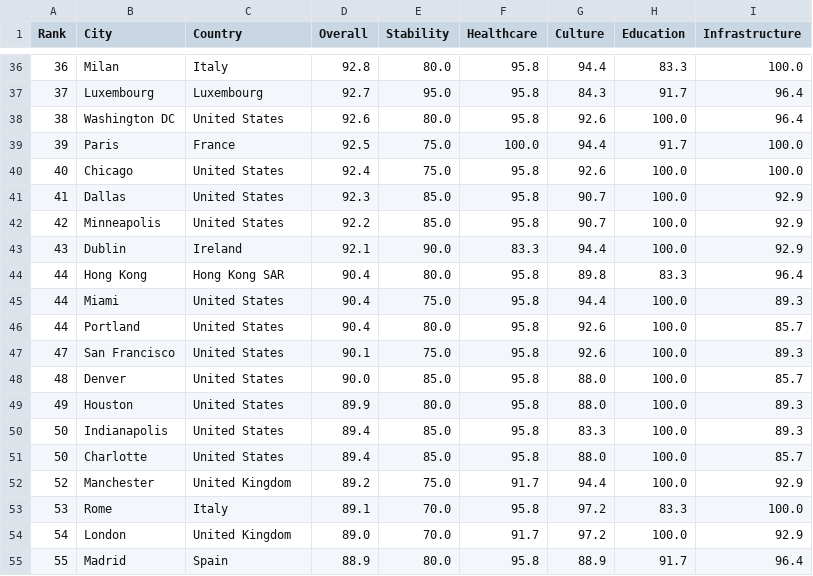
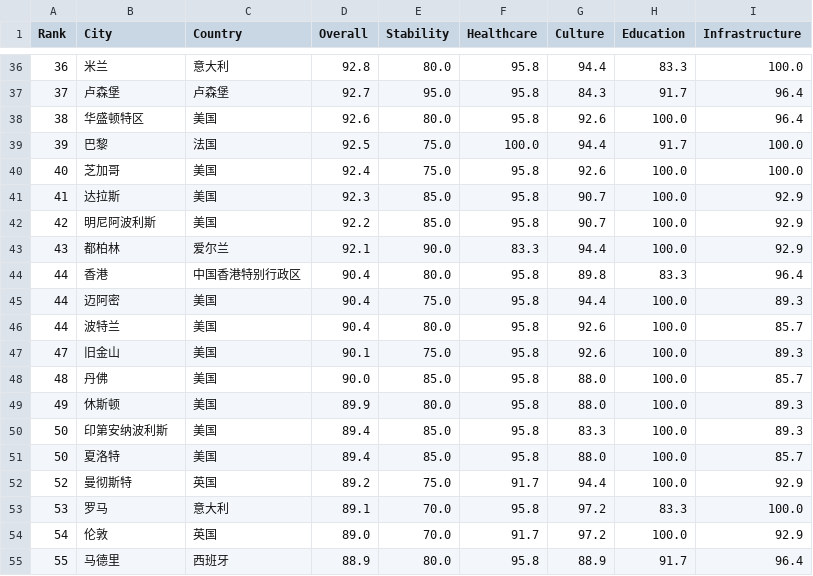
Before and after one commit to Jihai123/ClaudeTest, a CSV file: data/world-cities-ranking.csv, drawn as a sheet; only a part is shown, gaps mark what is left out; the diff covers the shown part only.

```diff
--- a/data/world-cities-ranking.csv
+++ b/data/world-cities-ranking.csv
@@ -36,20 +36,20 @@ Rank,City,Country,Overall,Stability,Healthcare,Culture,Education,Infrastructure
-36,Milan,Italy,92.8,80.0,95.8,94.4,83.3,100.0
-37,Luxembourg,Luxembourg,92.7,95.0,95.8,84.3,91.7,96.4
-38,Washington DC,United States,92.6,80.0,95.8,92.6,100.0,96.4
-39,Paris,France,92.5,75.0,100.0,94.4,91.7,100.0
-40,Chicago,United States,92.4,75.0,95.8,92.6,100.0,100.0
-41,Dallas,United States,92.3,85.0,95.8,90.7,100.0,92.9
-42,Minneapolis,United States,92.2,85.0,95.8,90.7,100.0,92.9
-43,Dublin,Ireland,92.1,90.0,83.3,94.4,100.0,92.9
-44,Hong Kong,Hong Kong SAR,90.4,80.0,95.8,89.8,83.3,96.4
-44,Miami,United States,90.4,75.0,95.8,94.4,100.0,89.3
-44,Portland,United States,90.4,80.0,95.8,92.6,100.0,85.7
-47,San Francisco,United States,90.1,75.0,95.8,92.6,100.0,89.3
-48,Denver,United States,90.0,85.0,95.8,88.0,100.0,85.7
-49,Houston,United States,89.9,80.0,95.8,88.0,100.0,89.3
-50,Indianapolis,United States,89.4,85.0,95.8,83.3,100.0,89.3
-50,Charlotte,United States,89.4,85.0,95.8,88.0,100.0,85.7
-52,Manchester,United Kingdom,89.2,75.0,91.7,94.4,100.0,92.9
-53,Rome,Italy,89.1,70.0,95.8,97.2,83.3,100.0
-54,London,United Kingdom,89.0,70.0,91.7,97.2,100.0,92.9
-55,Madrid,Spain,88.9,80.0,95.8,88.9,91.7,96.4
+36,米兰,意大利,92.8,80.0,95.8,94.4,83.3,100.0
+37,卢森堡,卢森堡,92.7,95.0,95.8,84.3,91.7,96.4
+38,华盛顿特区,美国,92.6,80.0,95.8,92.6,100.0,96.4
+39,巴黎,法国,92.5,75.0,100.0,94.4,91.7,100.0
+40,芝加哥,美国,92.4,75.0,95.8,92.6,100.0,100.0
+41,达拉斯,美国,92.3,85.0,95.8,90.7,100.0,92.9
+42,明尼阿波利斯,美国,92.2,85.0,95.8,90.7,100.0,92.9
+43,都柏林,爱尔兰,92.1,90.0,83.3,94.4,100.0,92.9
+44,香港,中国香港特别行政区,90.4,80.0,95.8,89.8,83.3,96.4
+44,迈阿密,美国,90.4,75.0,95.8,94.4,100.0,89.3
+44,波特兰,美国,90.4,80.0,95.8,92.6,100.0,85.7
+47,旧金山,美国,90.1,75.0,95.8,92.6,100.0,89.3
+48,丹佛,美国,90.0,85.0,95.8,88.0,100.0,85.7
+49,休斯顿,美国,89.9,80.0,95.8,88.0,100.0,89.3
+50,印第安纳波利斯,美国,89.4,85.0,95.8,83.3,100.0,89.3
+50,夏洛特,美国,89.4,85.0,95.8,88.0,100.0,85.7
+52,曼彻斯特,英国,89.2,75.0,91.7,94.4,100.0,92.9
+53,罗马,意大利,89.1,70.0,95.8,97.2,83.3,100.0
+54,伦敦,英国,89.0,70.0,91.7,97.2,100.0,92.9
+55,马德里,西班牙,88.9,80.0,95.8,88.9,91.7,96.4
```
Also changed, not shown: 158 edited cells elsewhere in this file.
